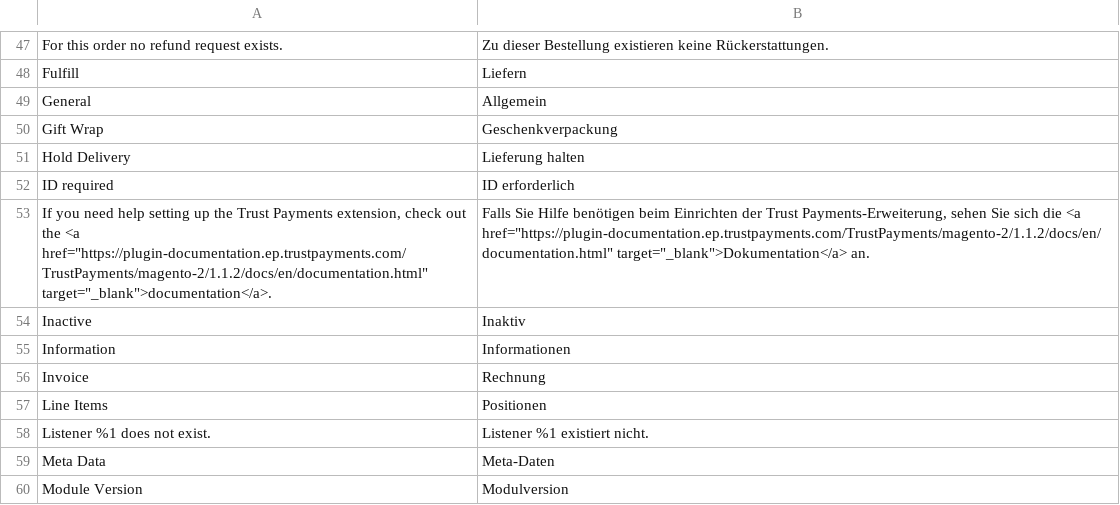
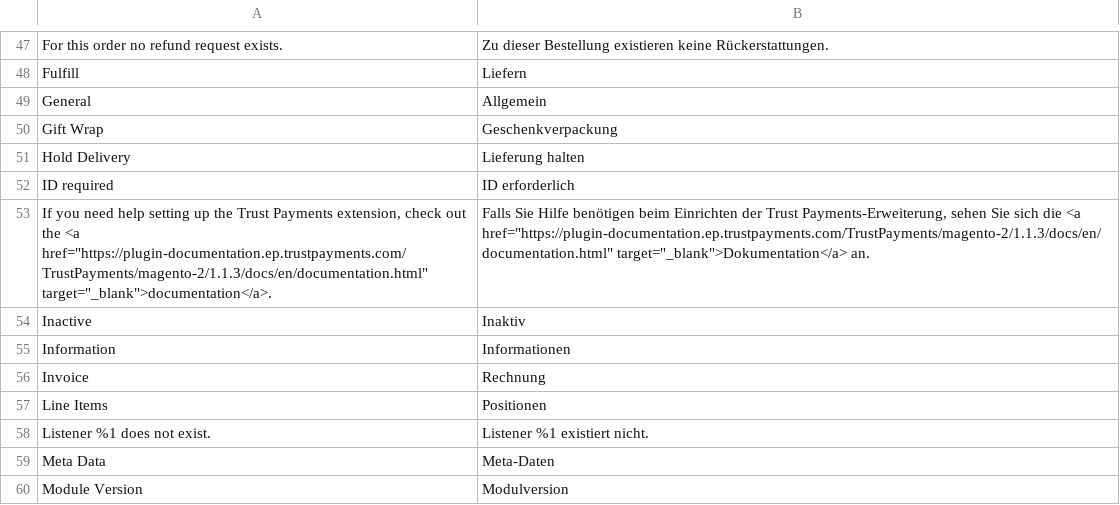
Before and after one commit to TrustPayments/magento-2, a CSV file: i18n/de_DE.csv, drawn as a sheet; only a part is shown, gaps mark what is left out.

```diff
--- a/i18n/de_DE.csv
+++ b/i18n/de_DE.csv
@@ -52,3 +52,3 @@
 "ID required","ID erforderlich"
-"If you need help setting up the Trust Payments extension, check out the <a href=""https://plugin-documentation.ep.trustpayments.com/TrustPayments/magento-2/1.1.2/docs/en/documentation.html"" target=""_blank"">documentation</a>.","Falls Sie Hilfe benötigen beim Einrichten der Trust Payments-Erweiterung, sehen Sie sich die <a href=""https://plugin-documentation.ep.trustpayments.com/TrustPayments/magento-2/1.1.2/docs/en/documentation.html"" target=""_blank"">Dokumentation</a> an."
+"If you need help setting up the Trust Payments extension, check out the <a href=""https://plugin-documentation.ep.trustpayments.com/TrustPayments/magento-2/1.1.3/docs/en/documentation.html"" target=""_blank"">documentation</a>.","Falls Sie Hilfe benötigen beim Einrichten der Trust Payments-Erweiterung, sehen Sie sich die <a href=""https://plugin-documentation.ep.trustpayments.com/TrustPayments/magento-2/1.1.3/docs/en/documentation.html"" target=""_blank"">Dokumentation</a> an."
 "Inactive","Inaktiv"
```
Also changed, not shown: i18n/en_US.csv, 8 other files.
